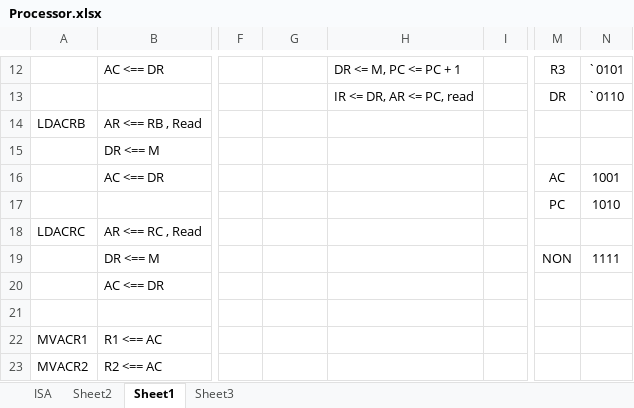
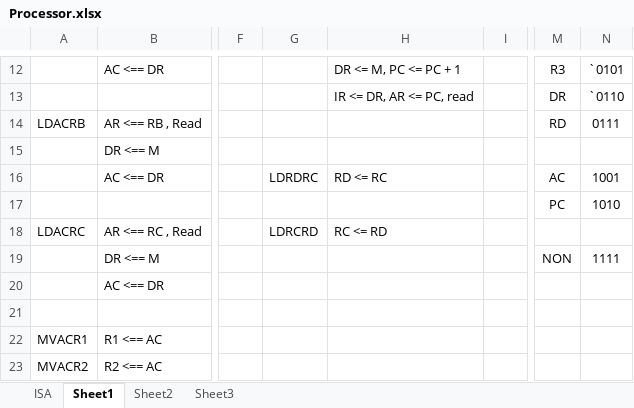
Before and after one commit to tharakaWijesundara/FPGA-Processor-design, an Excel workbook: Processor.xlsx, sheet Sheet1, drawn as a sheet; only a part is shown, gaps mark what is left out; values as stored, in another font and other column widths than the file's, no borders; the diff names each change by its address in the sheet, - before the commit and + after, or states it on an @@ line.

```diff
--- a/Processor.xlsx (sheet Sheet1)
+++ b/Processor.xlsx (sheet Sheet1)
@@ sheet tab order changed: ISA | Sheet1 | Sheet2 | Sheet3 @@
-M14: (empty)
+M14: RD
-N14: (empty)
+N14: 0111
-G16: (empty)
+G16: LDRDRC
-H16: (empty)
+H16: RD <= RC
-G18: (empty)
+G18: LDRCRD
-H18: (empty)
+H18: RC <= RD
```
Also changed, not shown: sheet ISA, sheet Sheet2, 38 other files.
